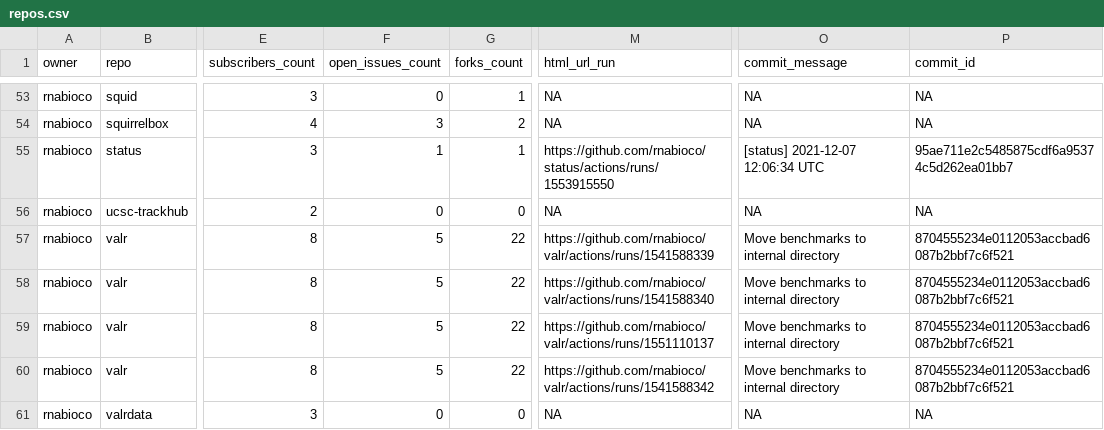
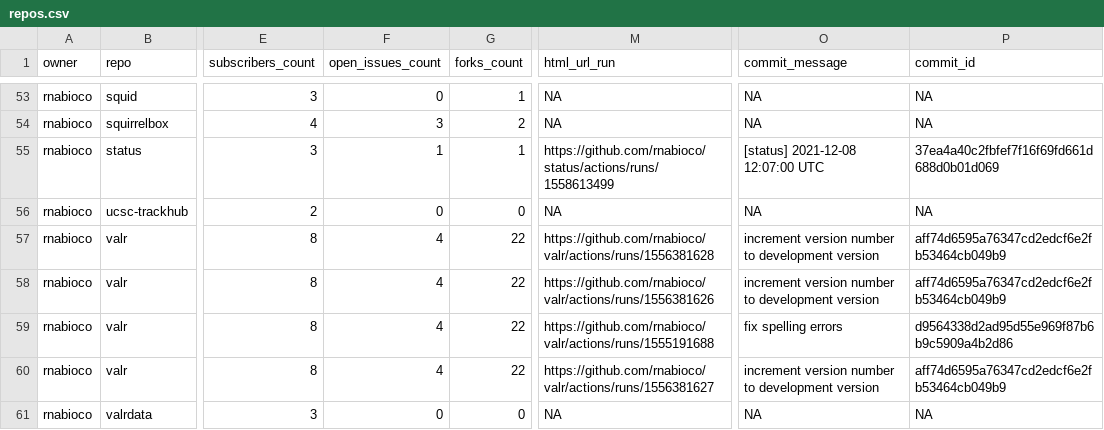
Before and after one commit to rnabioco/status, a CSV file: repos.csv, drawn as a sheet; only a part is shown, gaps mark what is left out; the diff names each change by its address in the sheet, - before the commit and + after, or states it on an @@ line.

```diff
--- a/repos.csv
+++ b/repos.csv
-M55 (html_url_run): https://github.com/rnabioco/status/actions/runs/1553915550
+M55 (html_url_run): https://github.com/rnabioco/status/actions/runs/1558613499
-O55 (commit_message): [status] 2021-12-07 12:06:34 UTC
+O55 (commit_message): [status] 2021-12-08 12:07:00 UTC
-P55 (commit_id): 95ae711e2c5485875cdf6a95374c5d262ea01bb7
+P55 (commit_id): 37ea4a40c2fbfef7f16f69fd661d688d0b01d069
-F57:F60 (open_issues_count): 5
+F57:F60 (open_issues_count): 4
-M57 (html_url_run): https://github.com/rnabioco/valr/actions/runs/1541588339
+M57 (html_url_run): https://github.com/rnabioco/valr/actions/runs/1556381628
-O57:O58 (commit_message): Move benchmarks to internal directory
+O57:O58 (commit_message): increment version number to development version
-P57:P58 (commit_id): 8704555234e0112053accbad6087b2bbf7c6f521
+P57:P58 (commit_id): aff74d6595a76347cd2edcf6e2fb53464cb049b9
-M58 (html_url_run): https://github.com/rnabioco/valr/actions/runs/1541588340
+M58 (html_url_run): https://github.com/rnabioco/valr/actions/runs/1556381626
-M59 (html_url_run): https://github.com/rnabioco/valr/actions/runs/1551110137
+M59 (html_url_run): https://github.com/rnabioco/valr/actions/runs/1555191688
-O59 (commit_message): Move benchmarks to internal directory
+O59 (commit_message): fix spelling errors
-P59 (commit_id): 8704555234e0112053accbad6087b2bbf7c6f521
+P59 (commit_id): d9564338d2ad95d55e969f87b6b9c5909a4b2d86
-M60 (html_url_run): https://github.com/rnabioco/valr/actions/runs/1541588342
+M60 (html_url_run): https://github.com/rnabioco/valr/actions/runs/1556381627
-O60 (commit_message): Move benchmarks to internal directory
+O60 (commit_message): increment version number to development version
-P60 (commit_id): 8704555234e0112053accbad6087b2bbf7c6f521
+P60 (commit_id): aff74d6595a76347cd2edcf6e2fb53464cb049b9
```
Also changed, not shown: 1 other file.
